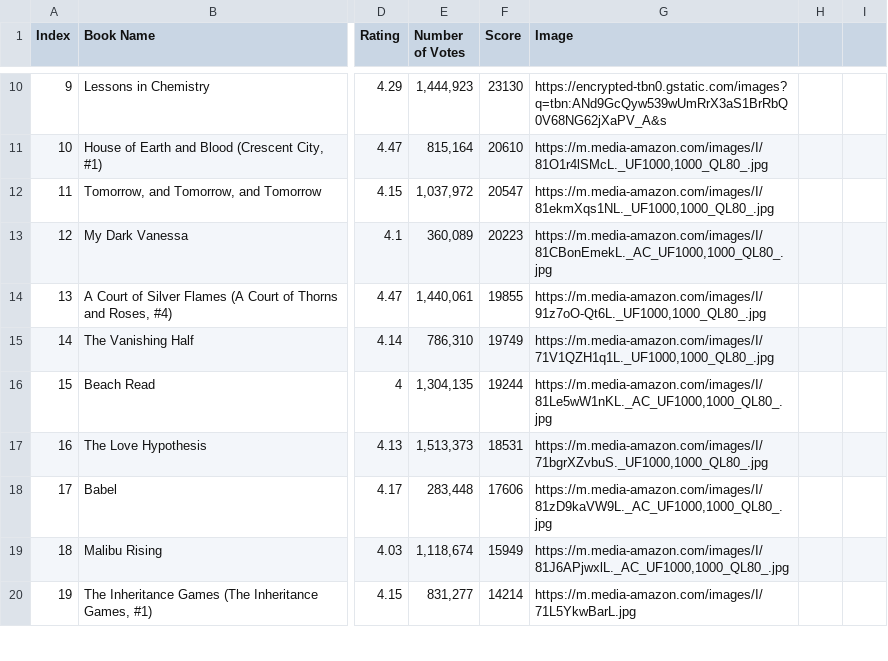
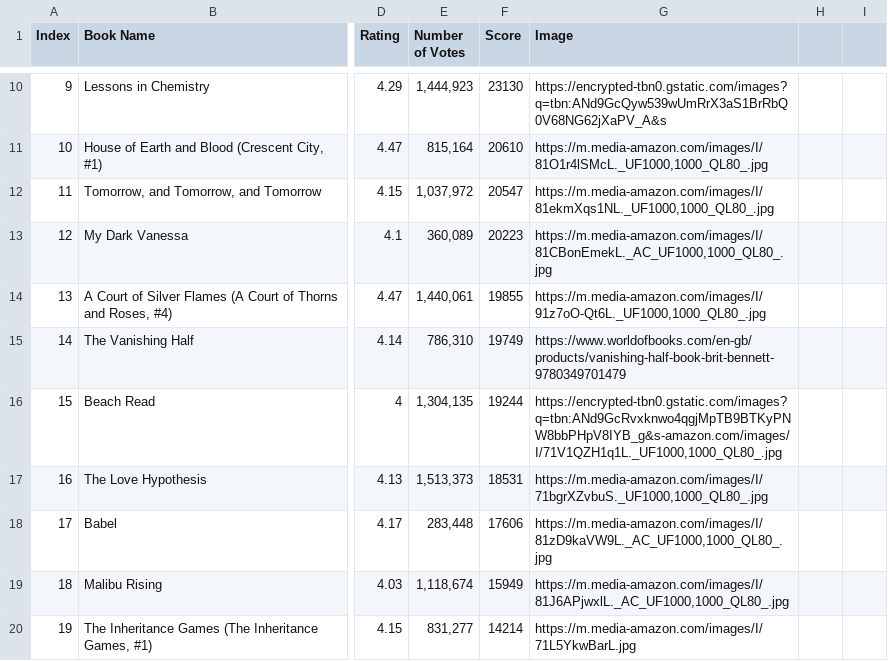
Before and after one commit to VIDUSHISAINI29/BookStoreEtl, a CSV file: data/raw/books.csv, drawn as a sheet; only a part is shown, gaps mark what is left out; the diff names each change by its address in the sheet, - before the commit and + after, or states it on an @@ line.

```diff
--- a/data/raw/books.csv
+++ b/data/raw/books.csv
-G15 (Image): https://m.media-amazon.com/images/I/71V1QZH1q1L._UF1000,1000_QL80_.jpg
+G15 (Image): https://www.worldofbooks.com/en-gb/products/vanishing-half-book-brit-bennett-9780349701479
-G16 (Image): https://m.media-amazon.com/images/I/81Le5wW1nKL._AC_UF1000,1000_QL80_.jpg
+G16 (Image): https://encrypted-tbn0.gstatic.com/images?q=tbn:ANd9GcRvxknwo4qgjMpTB9BTKyPNW8bbPHpV8IYB_g&s-amazon.com/images/I/71V1QZH1q1L._UF1000,1000_QL80_.jpg
```
Also changed, not shown: 3 other files.
